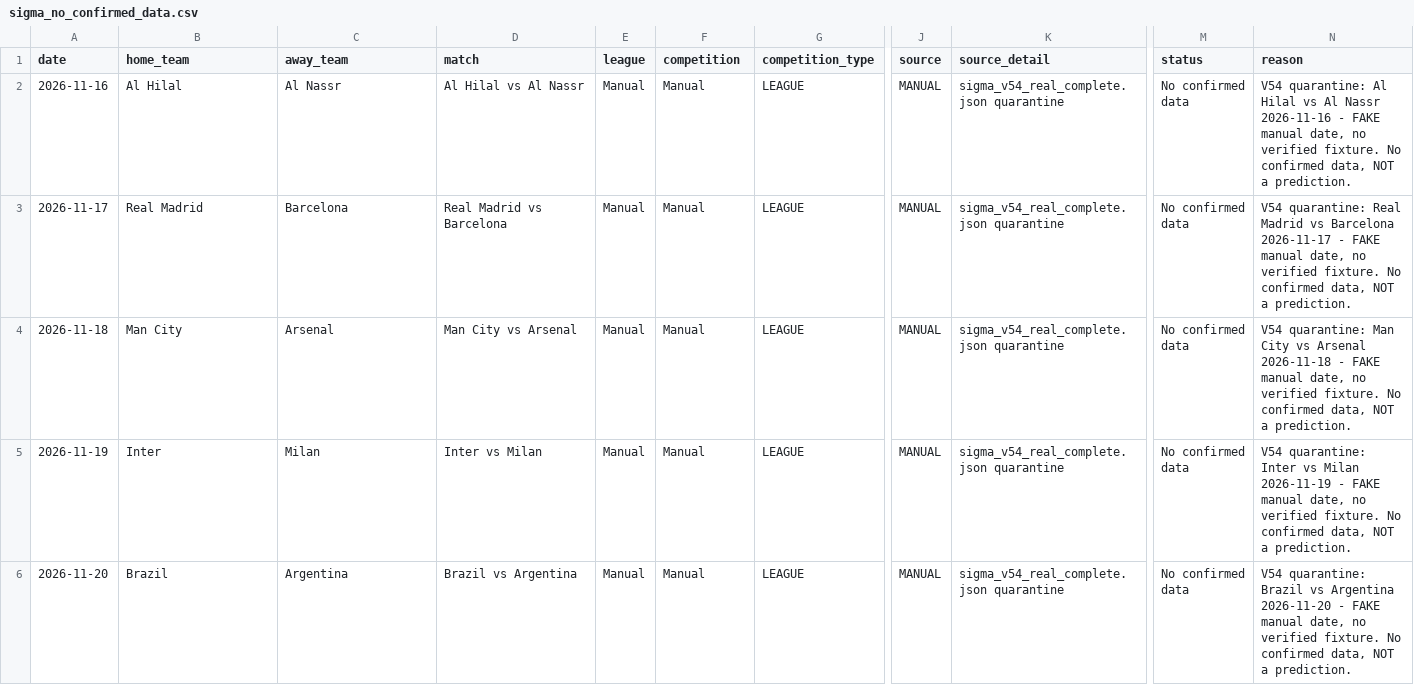
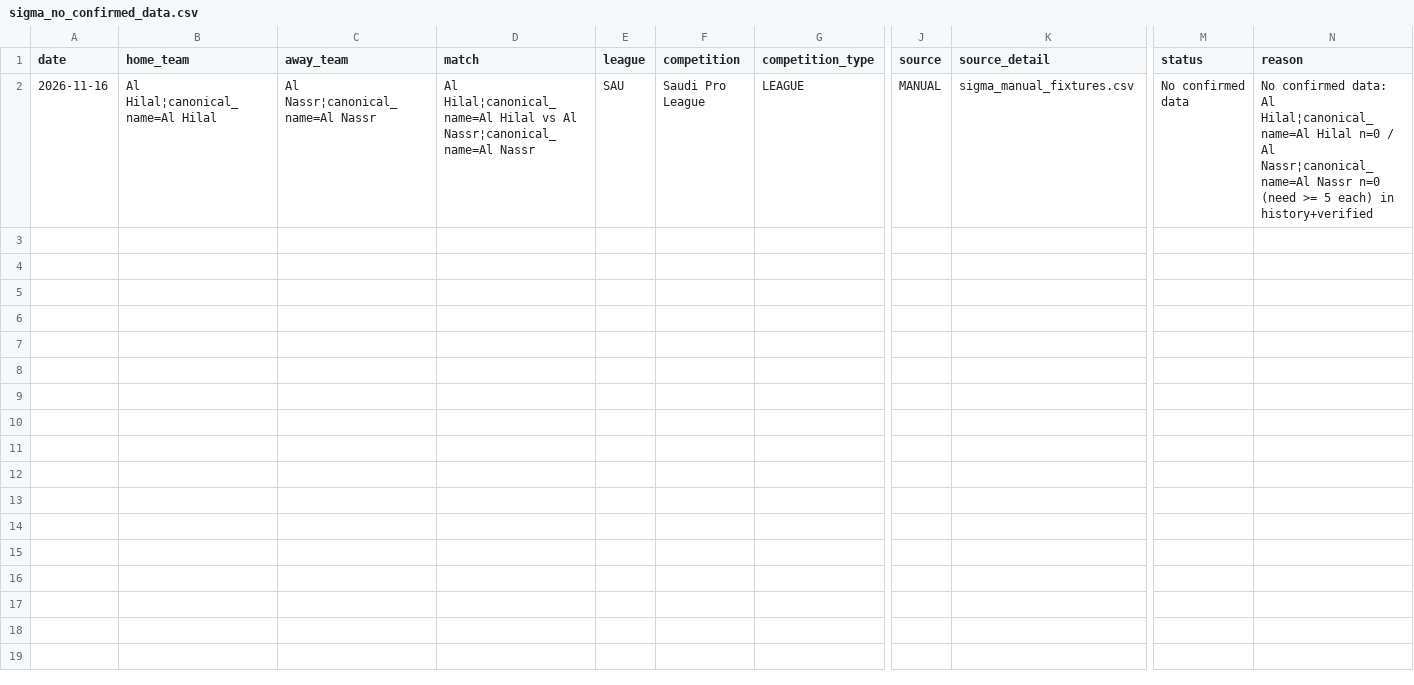
Before and after one commit to mahmoud822822/sigma, a CSV file: data/sigma_no_confirmed_data.csv, drawn as a sheet; only a part is shown, gaps mark what is left out; rows hold the shown columns only; the diff names each change by its address in the sheet, - before the commit and + after, or states it on an @@ line.

```diff
--- a/data/sigma_no_confirmed_data.csv
+++ b/data/sigma_no_confirmed_data.csv
-B2 (home_team): Al Hilal
+B2 (home_team): Al Hilal¦canonical_name=Al Hilal
-C2 (away_team): Al Nassr
+C2 (away_team): Al Nassr¦canonical_name=Al Nassr
-D2 (match): Al Hilal vs Al Nassr
+D2 (match): Al Hilal¦canonical_name=Al Hilal vs Al Nassr¦canonical_name=Al Nassr
-E2 (league): Manual
+E2 (league): SAU
-F2 (competition): Manual
+F2 (competition): Saudi Pro League
-K2 (source_detail): sigma_v54_real_complete.json quarantine
+K2 (source_detail): sigma_manual_fixtures.csv
-N2 (reason): V54 quarantine: Al Hilal vs Al Nassr 2026-11-16 - FAKE manual date, no verified fixture. No confirmed data, NOT a prediction.
+N2 (reason): No confirmed data: Al Hilal¦canonical_name=Al Hilal n=0 / Al Nassr¦canonical_name=Al Nassr n=0 (need >= 5 each) in history+verified
-row 3: 2026-11-17 | Real Madrid | Barcelona | Real Madrid vs Barcelona | Manual | Manual | LEAGUE | MANUAL | sigma_v54_real_complete.json quarantine | No confirmed data | V54 quarantine: Real Madrid vs Barcelona 2026-11-17 - FAKE manual date, no verified fixture. No confirmed data, NOT a prediction.
-row 4: 2026-11-18 | Man City | Arsenal | Man City vs Arsenal | Manual | Manual | LEAGUE | MANUAL | sigma_v54_real_complete.json quarantine | No confirmed data | V54 quarantine: Man City vs Arsenal 2026-11-18 - FAKE manual date, no verified fixture. No confirmed data, NOT a prediction.
-row 5: 2026-11-19 | Inter | Milan | Inter vs Milan | Manual | Manual | LEAGUE | MANUAL | sigma_v54_real_complete.json quarantine | No confirmed data | V54 quarantine: Inter vs Milan 2026-11-19 - FAKE manual date, no verified fixture. No confirmed data, NOT a prediction.
-row 6: 2026-11-20 | Brazil | Argentina | Brazil vs Argentina | Manual | Manual | LEAGUE | MANUAL | sigma_v54_real_complete.json quarantine | No confirmed data | V54 quarantine: Brazil vs Argentina 2026-11-20 - FAKE manual date, no verified fixture. No confirmed data, NOT a prediction.
```
Also changed, not shown: data/sigma_bulk_predictions_v44.csv, data/sigma_manual_fixtures.csv, 8 other files.
